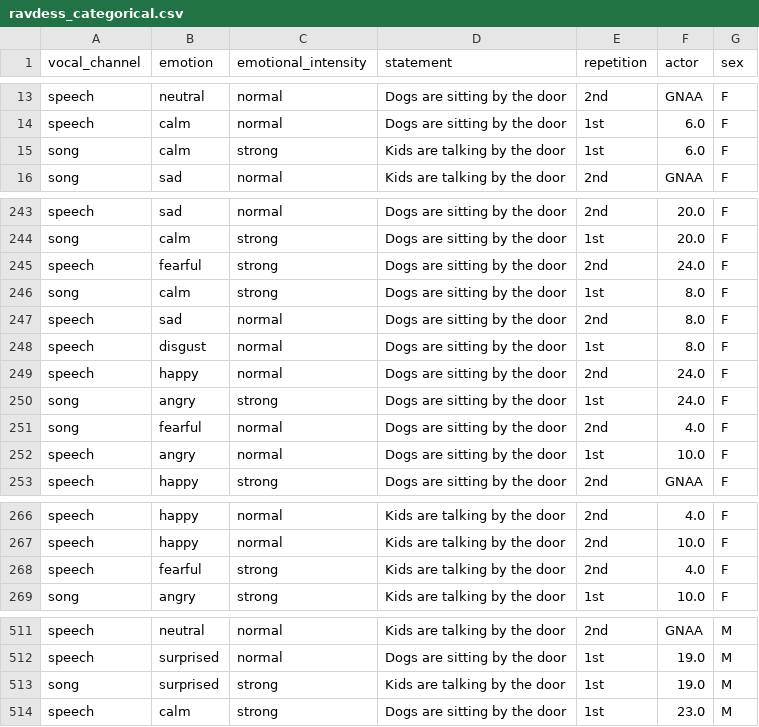
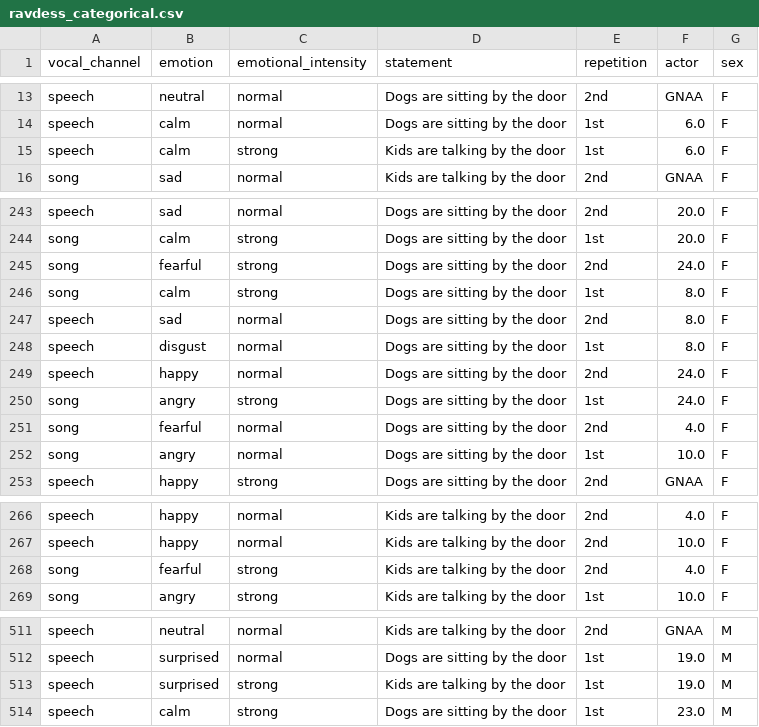
Before and after one commit to djanloo/dynamiting, a CSV file: CLUSTERING/ravdess_categorical.csv, drawn as a sheet; only a part is shown, gaps mark what is left out; the diff covers the shown part only.

```diff
--- a/CLUSTERING/ravdess_categorical.csv
+++ b/CLUSTERING/ravdess_categorical.csv
@@ -14,3 +14,3 @@ speech,neutral,normal,Dogs are sitting by the door,2nd,GNAA,F
 speech,calm,normal,Dogs are sitting by the door,1st,6.0,F
-song,calm,strong,Kids are talking by the door,1st,6.0,F
+speech,calm,strong,Kids are talking by the door,1st,6.0,F
 song,sad,normal,Kids are talking by the door,2nd,GNAA,F
@@ -244,3 +244,3 @@ speech,sad,normal,Dogs are sitting by the door,2nd,20.0,F
 song,calm,strong,Dogs are sitting by the door,1st,20.0,F
-speech,fearful,strong,Dogs are sitting by the door,2nd,24.0,F
+song,fearful,strong,Dogs are sitting by the door,2nd,24.0,F
 song,calm,strong,Dogs are sitting by the door,1st,8.0,F
@@ -251,3 +251,3 @@ song,angry,strong,Dogs are sitting by the door,1st,24.0,F
 song,fearful,normal,Dogs are sitting by the door,2nd,4.0,F
-speech,angry,normal,Dogs are sitting by the door,1st,10.0,F
+song,angry,normal,Dogs are sitting by the door,1st,10.0,F
 speech,happy,strong,Dogs are sitting by the door,2nd,GNAA,F
@@ -267,3 +267,3 @@ speech,happy,normal,Kids are talking by the door,2nd,4.0,F
 speech,happy,normal,Kids are talking by the door,2nd,10.0,F
-speech,fearful,strong,Kids are talking by the door,2nd,4.0,F
+song,fearful,strong,Kids are talking by the door,2nd,4.0,F
 song,angry,strong,Kids are talking by the door,1st,10.0,F
@@ -512,3 +512,3 @@ speech,neutral,normal,Kids are talking by the door,2nd,GNAA,M
 speech,surprised,normal,Dogs are sitting by the door,1st,19.0,M
-song,surprised,strong,Kids are talking by the door,1st,19.0,M
+speech,surprised,strong,Kids are talking by the door,1st,19.0,M
 speech,calm,strong,Dogs are sitting by the door,1st,23.0,M
```
Also changed, not shown: 10 added rows, 10 removed rows and 7 edited cells elsewhere in this file, UNDERSTANDING/ravdess_categorical.csv, 52 other files.
